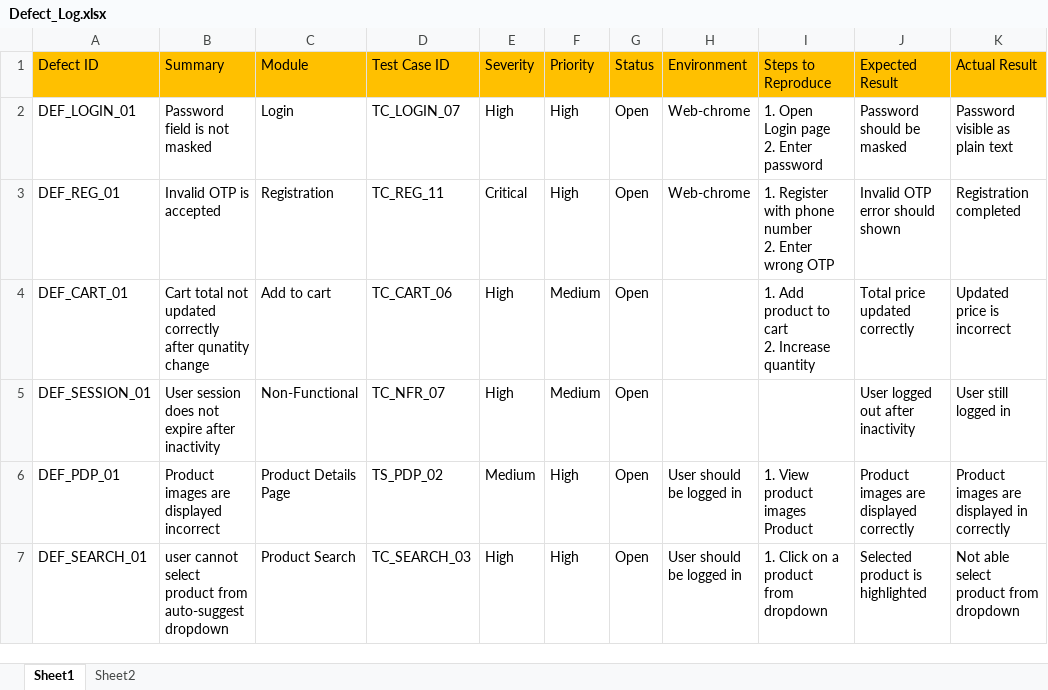
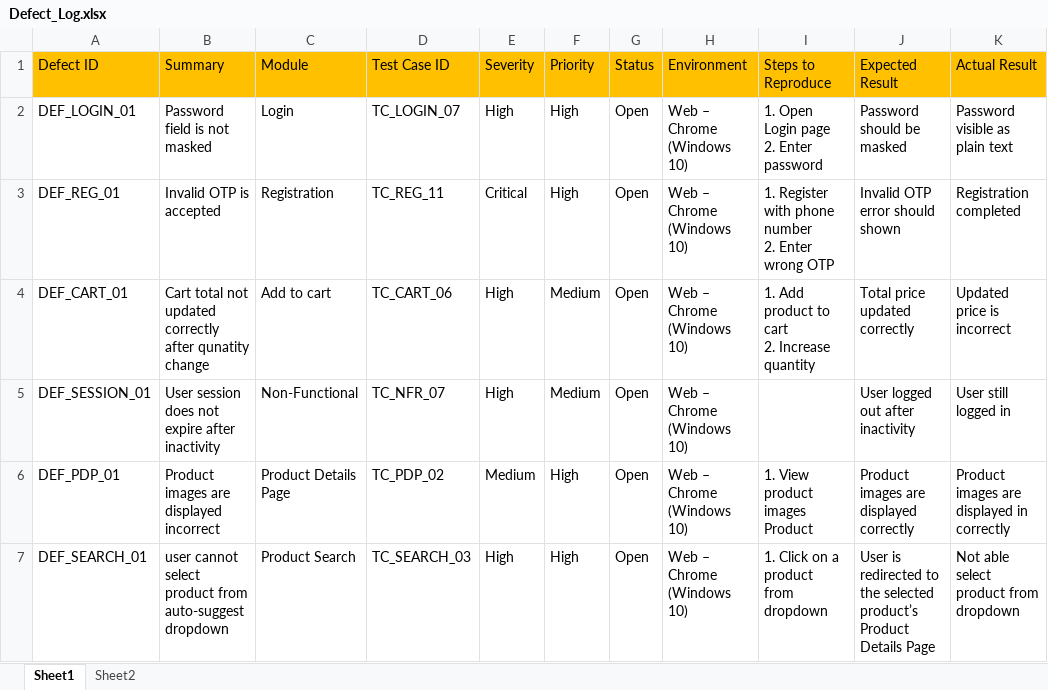
Before and after one commit to anithakoppad22/Manual-Testing-E-commerce, an Excel workbook: Defect_Log.xlsx, sheet Sheet1, drawn as a sheet; only a part is shown; values as stored, in another font and other column widths than the file's, no borders; the diff names each change by its address in the sheet, - before the commit and + after, or states it on an @@ line.

```diff
--- a/Defect_Log.xlsx (sheet Sheet1)
+++ b/Defect_Log.xlsx (sheet Sheet1)
-H2:H3 (Environment): Web-chrome
+H2:H3 (Environment): Web – Chrome (Windows 10)
-H4:H5 (Environment): (empty)
+H4:H5 (Environment): Web – Chrome (Windows 10)
-D6 (Test Case ID): TS_PDP_02
+D6 (Test Case ID): TC_PDP_02
-H6:H7 (Environment): User should be logged in
+H6:H7 (Environment): Web – Chrome (Windows 10)
-J7 (Expected Result): Selected product is highlighted
+J7 (Expected Result): User is redirected to the selected product’s Product Details Page
```
Also changed, not shown: RTM_All_Modules.xlsx, Test-Cases.xlsx, 1 other file.
